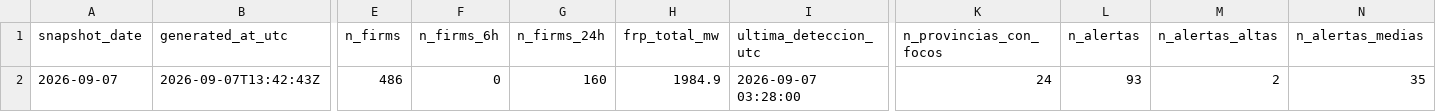
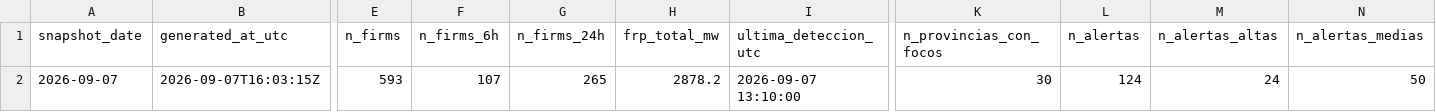
Before and after one commit to santiagomota/visor-fuego, a CSV file: assets/history/dashboard_history.csv, drawn as a sheet; only a part is shown, gaps mark what is left out; the diff covers the shown part only; the diff names each change by its address in the sheet, - before the commit and + after, or states it on an @@ line.

```diff
--- a/assets/history/dashboard_history.csv
+++ b/assets/history/dashboard_history.csv
-B2 (generated_at_utc): 2026-09-07T13:42:43Z
+B2 (generated_at_utc): 2026-09-07T16:03:15Z
-E2 (n_firms): 486
+E2 (n_firms): 593
-F2 (n_firms_6h): 0
+F2 (n_firms_6h): 107
-G2 (n_firms_24h): 160
+G2 (n_firms_24h): 265
-H2 (frp_total_mw): 1984.9
+H2 (frp_total_mw): 2878.2
-I2 (ultima_deteccion_utc): 2026-09-07 03:28:00
+I2 (ultima_deteccion_utc): 2026-09-07 13:10:00
-K2 (n_provincias_con_focos): 24
+K2 (n_provincias_con_focos): 30
-L2 (n_alertas): 93
+L2 (n_alertas): 124
-M2 (n_alertas_altas): 2
+M2 (n_alertas_altas): 24
-N2 (n_alertas_medias): 35
+N2 (n_alertas_medias): 50
```
Also changed, not shown: 4 edited cells elsewhere in this file, assets/history/firms_summary_provincias_history.csv, assets/summary/dashboard_summary.csv, 30 other files.
